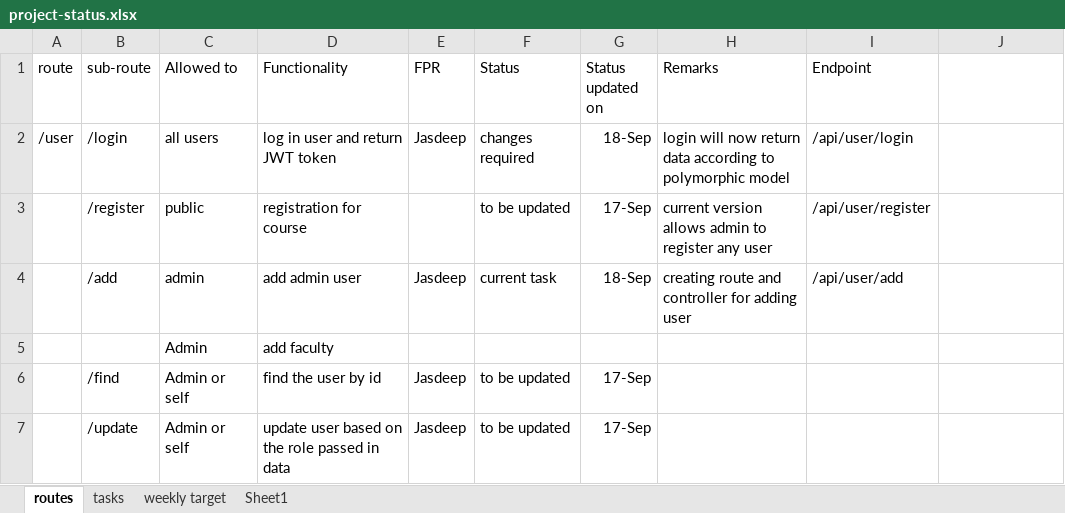
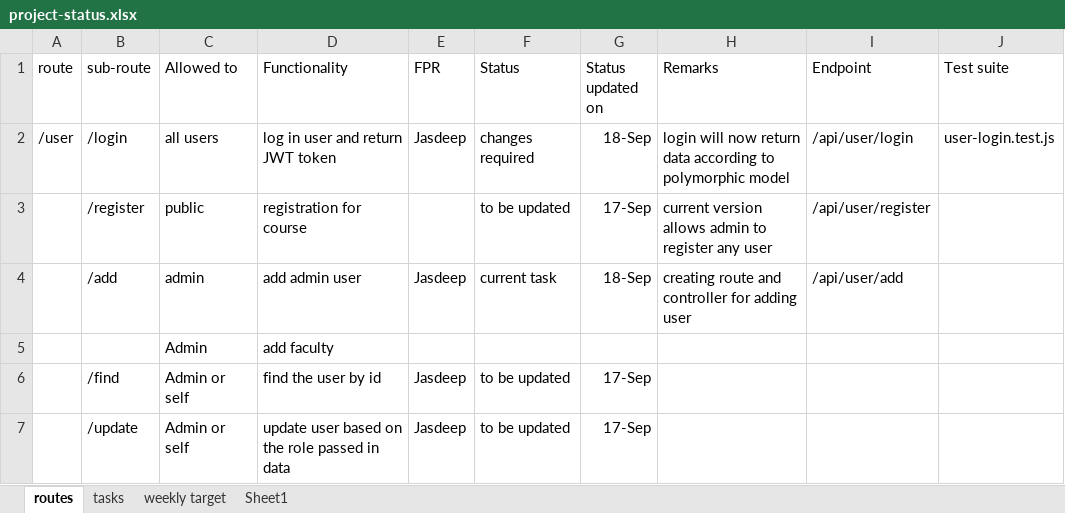
Before and after one commit to divineDev-dotcom/univercity-manajment-system, an Excel workbook: backend/project-status.xlsx, sheet routes, drawn as a sheet; only a part is shown; values as stored, in another font and other column widths than the file's, no borders; the diff names each change by its address in the sheet, - before the commit and + after, or states it on an @@ line.

```diff
--- a/backend/project-status.xlsx (sheet routes)
+++ b/backend/project-status.xlsx (sheet routes)
-J1: (empty)
+J1: Test suite
-J2 (Test suite): (empty)
+J2 (Test suite): user-login.test.js
```
Also changed, not shown: 4 other files.
